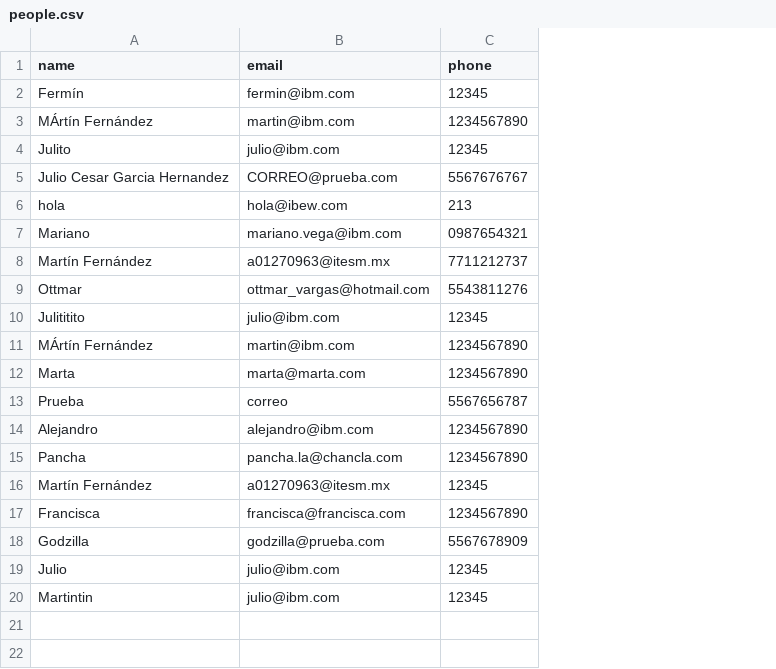
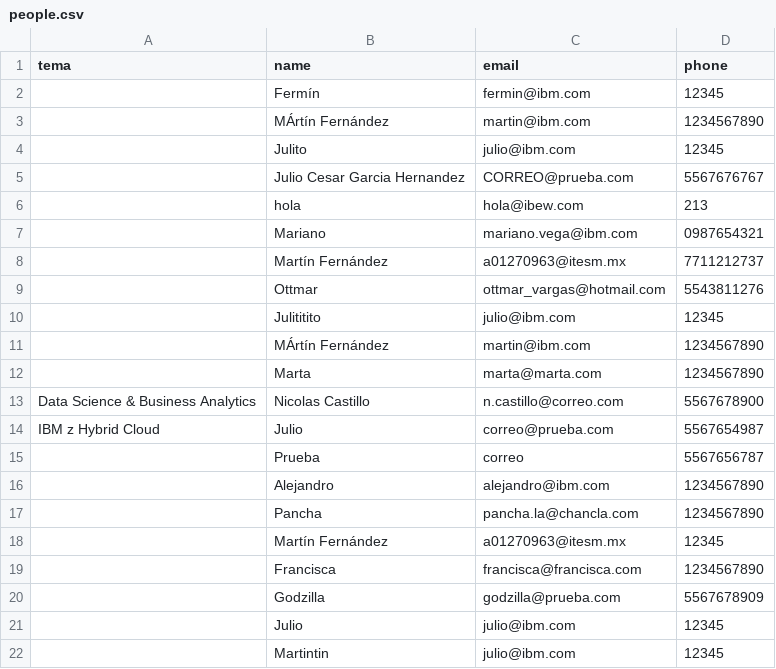
Before and after one commit to FerminAMC/surveys-ibm, a CSV file: people.csv, drawn as a sheet; the diff names each change by its address in the sheet, - before the commit and + after, or states it on an @@ line.

Commit message:
Banner en el login, agregado campo de tema al formulario y archivo csv, seccion de envio de correos completa

```diff
--- a/people.csv
+++ b/people.csv
+column A (tema), empty
+row 13: Data Science & Business Analytics | Nicolas Castillo | n.castillo@correo.com | 5567678900
+row 14: IBM z Hybrid Cloud | Julio | correo@prueba.com | 5567654987
```
Also changed, not shown: 5 other files.
